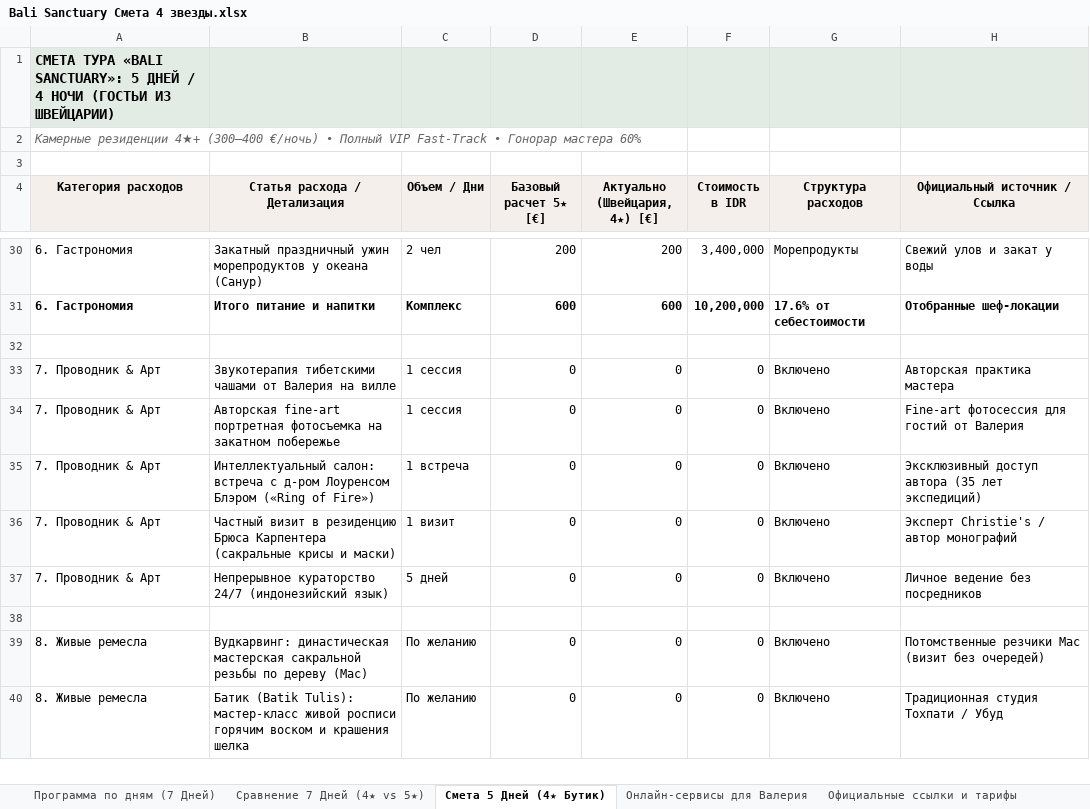
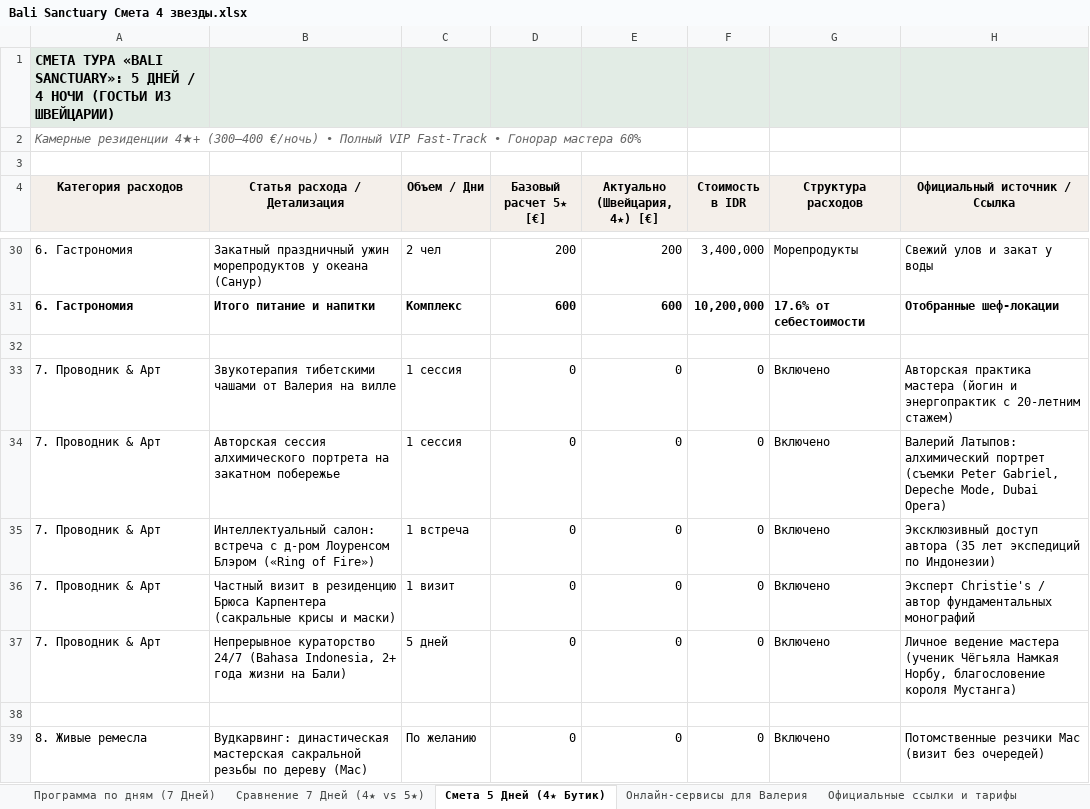
Before and after one commit to xp2bmdgmwc-boop/bali-tours, an Excel workbook: Bali Sanctuary Смета 4 звезды.xlsx, sheet Смета 5 Дней (4★ Бутик), drawn as a sheet; only a part is shown, gaps mark what is left out; the shorter side is filled out with more unchanged rows; values as stored, in another font and other column widths than the file's, no borders; the diff names each change by its address in the sheet, - before the commit and + after, or states it on an @@ line.

Commit message:
Интеграция аутентичных материалов Валерия Латыпова: алхимический портрет, учителя (король Мустанга, Намкай Норбу, Оле Нидал), Peter Gabriel, Dubai Opera и сакральные крисы

```diff
--- a/Bali Sanctuary Смета 4 звезды.xlsx (sheet Смета 5 Дней (4★ Бутик))
+++ b/Bali Sanctuary Смета 4 звезды.xlsx (sheet Смета 5 Дней (4★ Бутик))
-H33 (Официальный источник / Ссылка): …практика мастера
+H33 (Официальный источник / Ссылка): …практика мастера (йогин и энергопрактик с 20-летним стажем)
-B34 (Статья расхода / Детализация): Авторская fine-art портретная фотосъемка на закатном…
+B34 (Статья расхода / Детализация): Авторская сессия алхимического портрета на закатном…
-H34 (Официальный источник / Ссылка): Fine-art фотосессия для гостий от Валерия
+H34 (Официальный источник / Ссылка): Валерий Латыпов: алхимический портрет (съемки Peter Gabriel, Depeche Mode, Dubai Opera)
-H35 (Официальный источник / Ссылка): …(35 лет экспедиций)
+H35 (Официальный источник / Ссылка): …(35 лет экспедиций по Индонезии)
-H36 (Официальный источник / Ссылка): Эксперт Christie's / автор монографий
+H36 (Официальный источник / Ссылка): Эксперт Christie's / автор фундаментальных монографий
-B37 (Статья расхода / Детализация): …кураторство 24/7 (индонезийский язык)
+B37 (Статья расхода / Детализация): …кураторство 24/7 (Bahasa Indonesia, 2+ года жизни на Бали)
-H37 (Официальный источник / Ссылка): Личное ведение без посредников
+H37 (Официальный источник / Ссылка): Личное ведение мастера (ученик Чёгьяла Намкая Норбу, благословение короля Мустанга)
```
Also changed, not shown: sheet Сравнение 7 Дней (4★ vs 5★), 3 other files.
